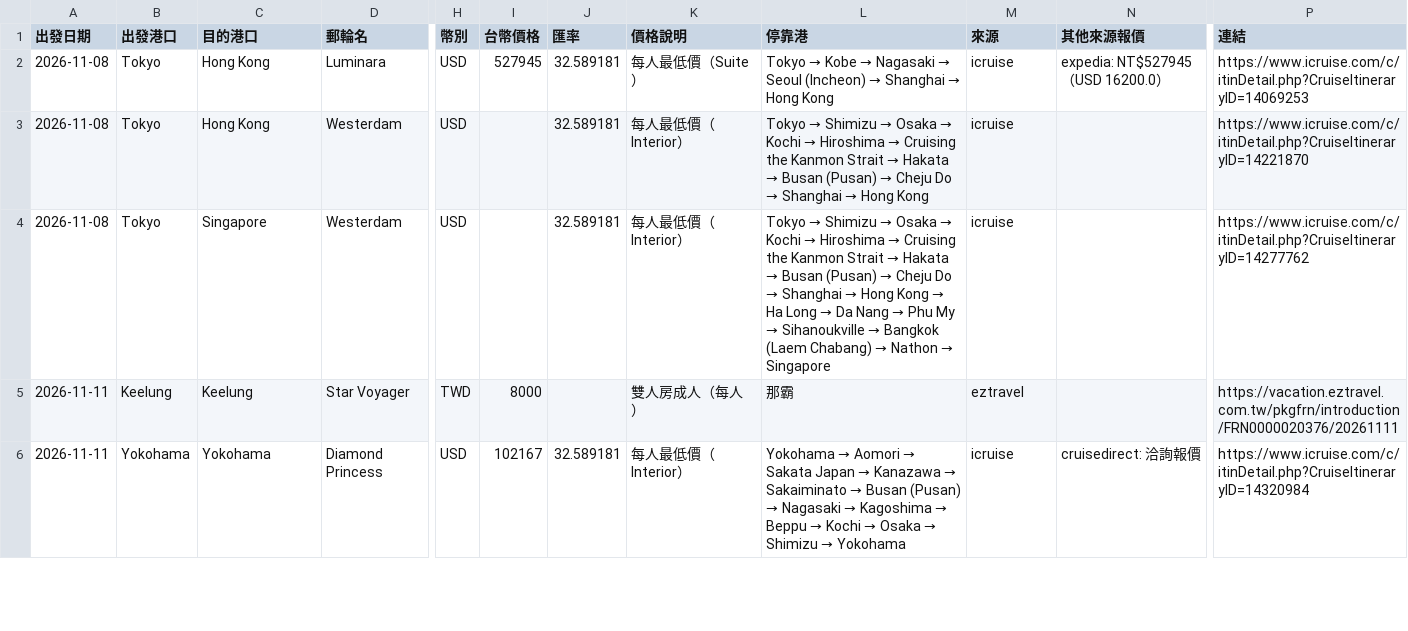
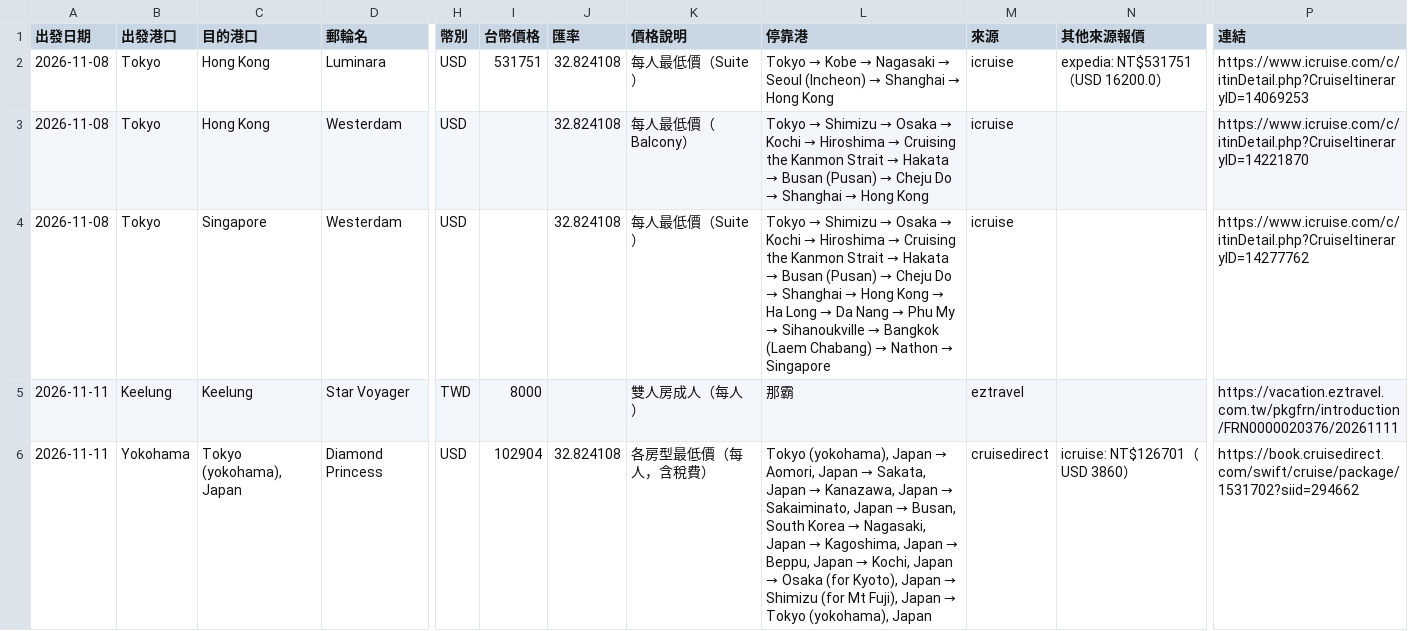
Before and after one commit to paladinlin1/cruise-deals, a CSV file: data/deals.csv, drawn as a sheet; only a part is shown, gaps mark what is left out; the diff covers the shown part only; the diff names each change by its address in the sheet, - before the commit and + after, or states it on an @@ line.

```diff
--- a/data/deals.csv
+++ b/data/deals.csv
-I2 (台幣價格): 527945
+I2 (台幣價格): 531751
-J2:J4 (匯率): 32.589181
+J2:J4 (匯率): 32.824108
-N2 (其他來源報價): expedia: NT$527945（USD 16200.0）
+N2 (其他來源報價): expedia: NT$531751（USD 16200.0）
-K3 (價格說明): 每人最低價（Interior）
+K3 (價格說明): 每人最低價（Balcony）
-K4 (價格說明): 每人最低價（Interior）
+K4 (價格說明): 每人最低價（Suite）
-C6 (目的港口): Yokohama
+C6 (目的港口): Tokyo (yokohama), Japan
-I6 (台幣價格): 102167
+I6 (台幣價格): 102904
-J6 (匯率): 32.589181
+J6 (匯率): 32.824108
-K6 (價格說明): 每人最低價（Interior）
+K6 (價格說明): 各房型最低價（每人，含稅費）
@@ L6 (停靠港): Yokohama → Aomori → Sakata Japan → Kanazawa → Sakaiminato → Busan (Pusan) → Nagasaki → Kagoshima → Beppu → Kochi → Osaka → Shimizu → Yokohama → Tokyo (yokohama), Japan → Aomori, Japan → Sakata, Japan → Kanazawa, Japan → Sakaiminato, Japan → Busan, South Korea → Nagasaki, Japan → Kagoshima, Japan → Beppu, Japan → Kochi, Japan → Osaka (for Kyoto), Japan → Shimizu (for Mt Fuji), Japan → Tokyo (yokohama), Japan @@
-M6 (來源): icruise
+M6 (來源): cruisedirect
-N6 (其他來源報價): cruisedirect: 洽詢報價
+N6 (其他來源報價): icruise: NT$126701（USD 3860）
-P6 (連結): https://www.icruise.com/c/itinDetail.php?CruiseItineraryID=14320984
+P6 (連結): https://book.cruisedirect.com/swift/cruise/package/1531702?siid=294662
```
Also changed, not shown: 2 added rows, 2 removed rows and 55 edited cells elsewhere in this file, 3 other files.
